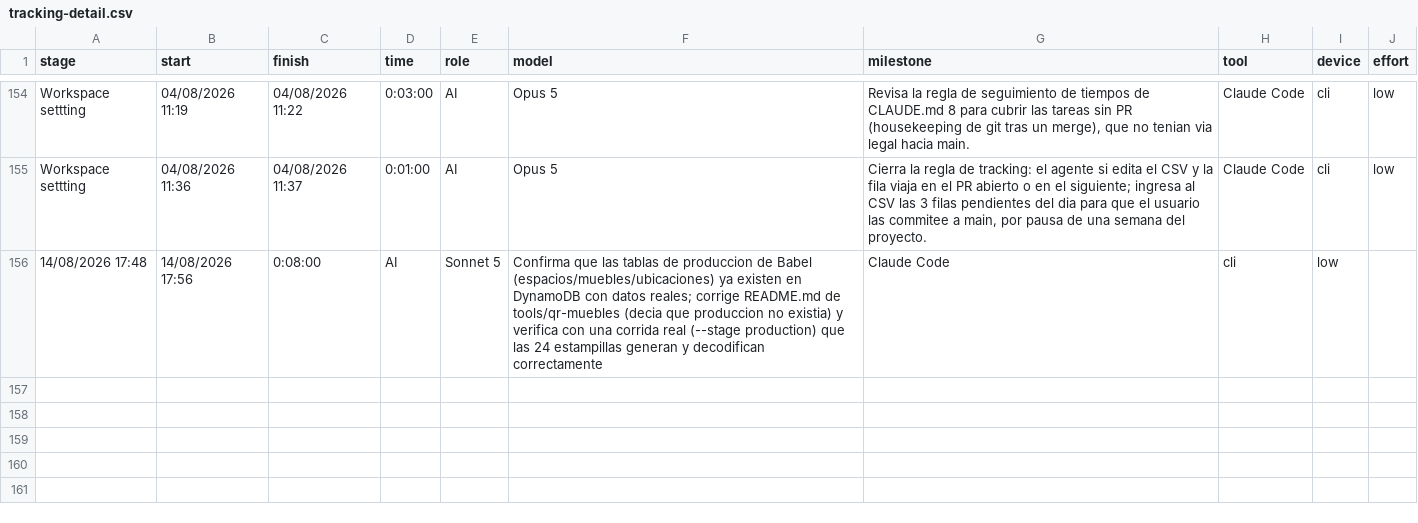
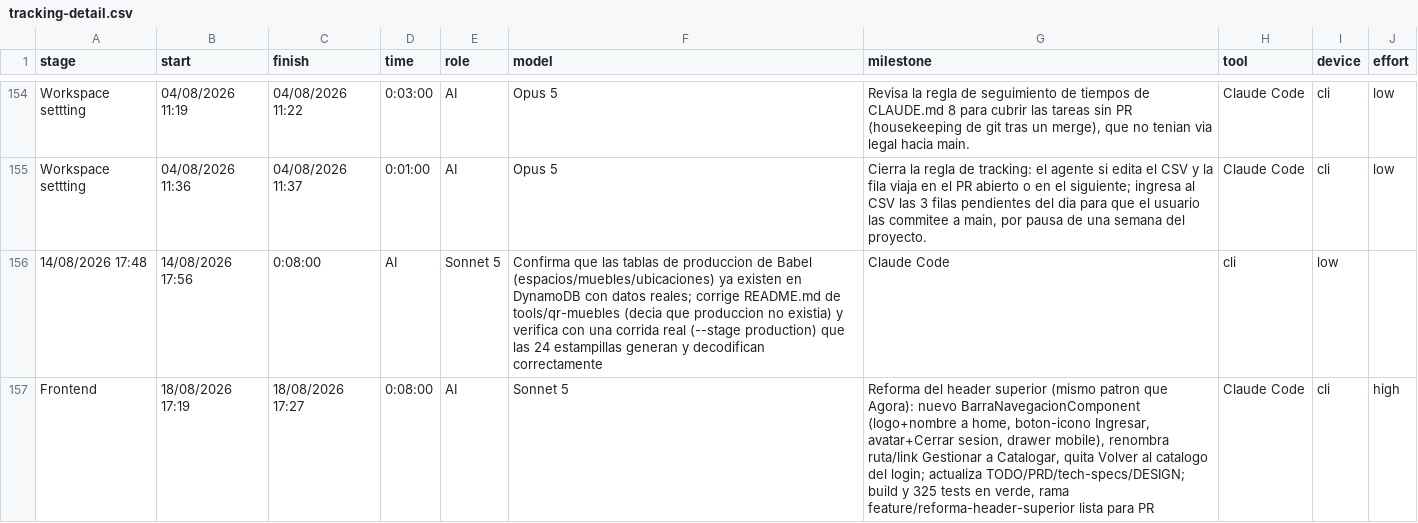
Before and after one commit to ocastelblanco/babel-letiende, a CSV file: tracking-detail.csv, drawn as a sheet; only a part is shown, gaps mark what is left out.

```diff
--- a/tracking-detail.csv
+++ b/tracking-detail.csv
@@ -156 +156,2 @@ Workspace settting,04/08/2026 11:36,04/08/2026 11:37,0:01:00,AI,Opus 5,"Cierra l
 14/08/2026 17:48,14/08/2026 17:56,0:08:00,AI,Sonnet 5,"Confirma que las tablas de produccion de Babel (espacios/muebles/ubicaciones) ya existen en DynamoDB con datos reales; corrige README.md de tools/qr-muebles (decia que produccion no existia) y verifica con una corrida real (--stage production) que las 24 estampillas generan y decodifican correctamente",Claude Code,cli,low
+Frontend,18/08/2026 17:19,18/08/2026 17:27,0:08:00,AI,Sonnet 5,"Reforma del header superior (mismo patron que Agora): nuevo BarraNavegacionComponent (logo+nombre a home, boton-icono Ingresar, avatar+Cerrar sesion, drawer mobile), renombra ruta/link Gestionar a Catalogar, quita Volver al catalogo del login; actualiza TODO/PRD/tech-specs/DESIGN; build y 325 tests en verde, rama feature/reforma-header-superior lista para PR",Claude Code,cli,high
```
Also changed, not shown: 4 other files.
